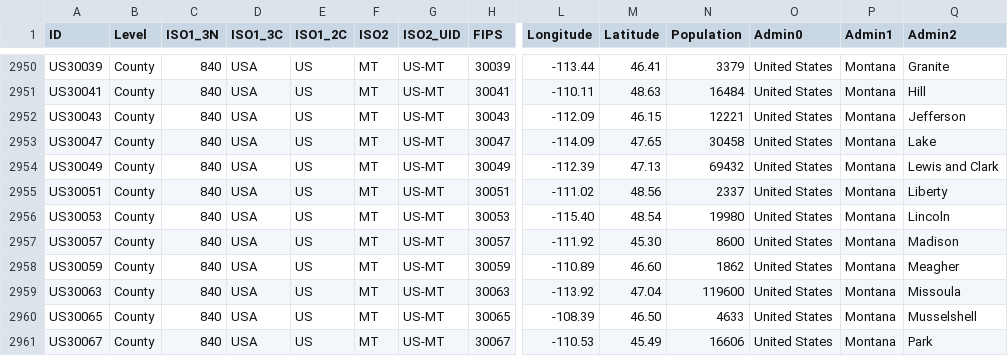
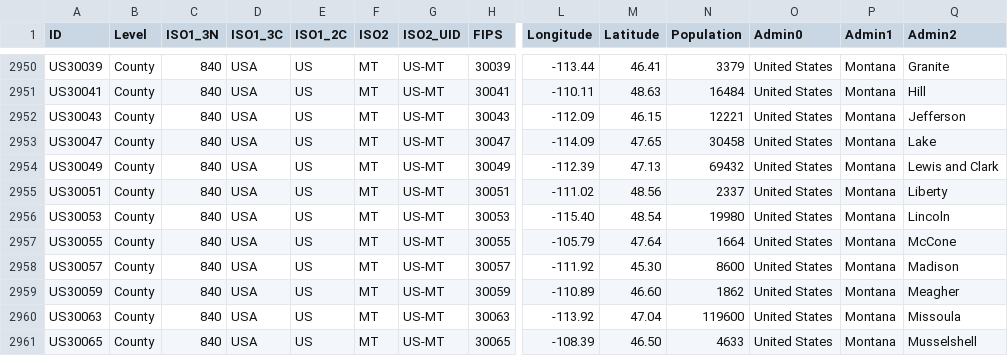
Before and after one commit to predt/COVID-20, a CSV file: COVID-19_LUT.csv, drawn as a sheet; only a part is shown, gaps mark what is left out; the shorter side is filled out with more unchanged rows; rows hold the shown columns only; the diff names each change by its address in the sheet, - before the commit and + after, or states it on an @@ line.

Commit message:
Update dataset (Tue Jul 21 06:57:15 EDT 2020)

```diff
--- a/COVID-19_LUT.csv
+++ b/COVID-19_LUT.csv
+row 2957: US30055 | County | 840 | USA | US | MT | US-MT | 30055 | -105.79 | 47.64 | 1664 | United States | Montana | McCone
```
Also changed, not shown: 2 other files.
